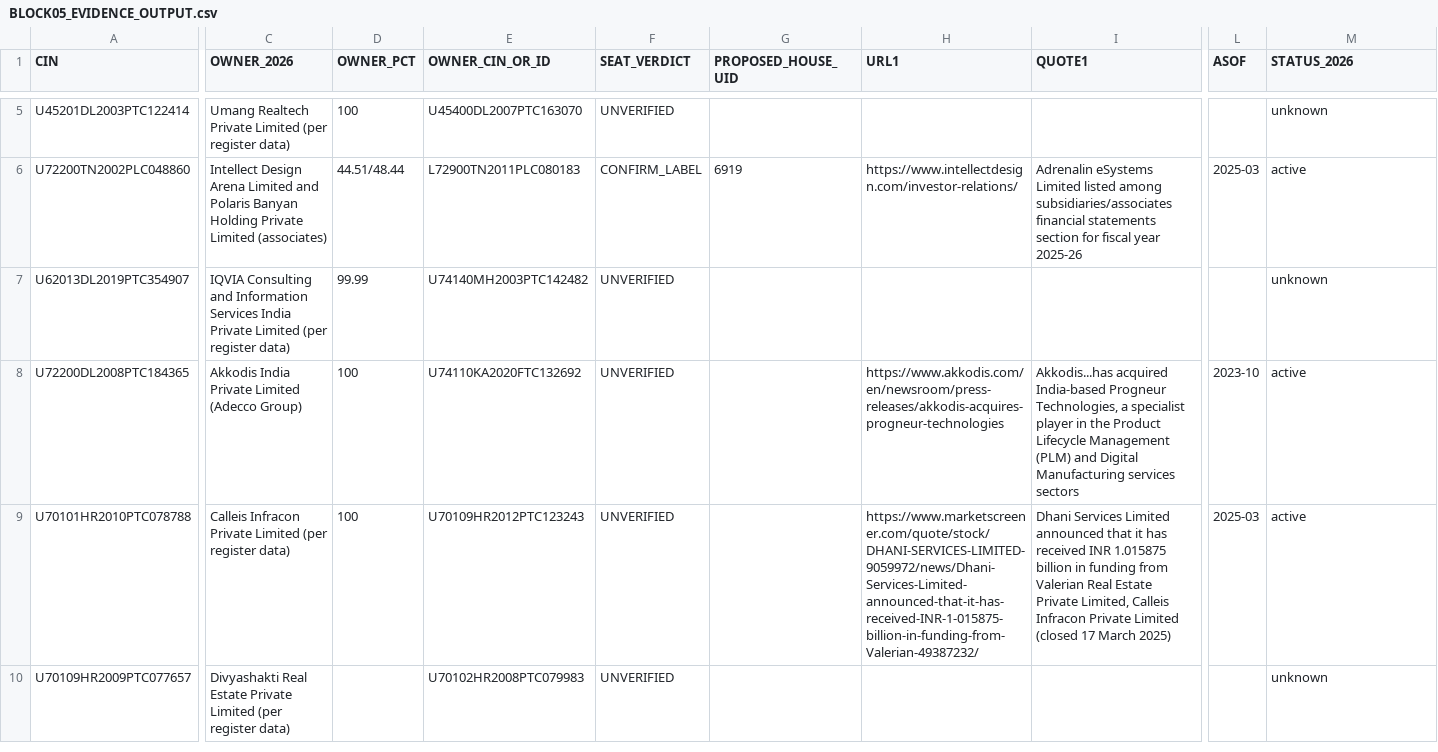
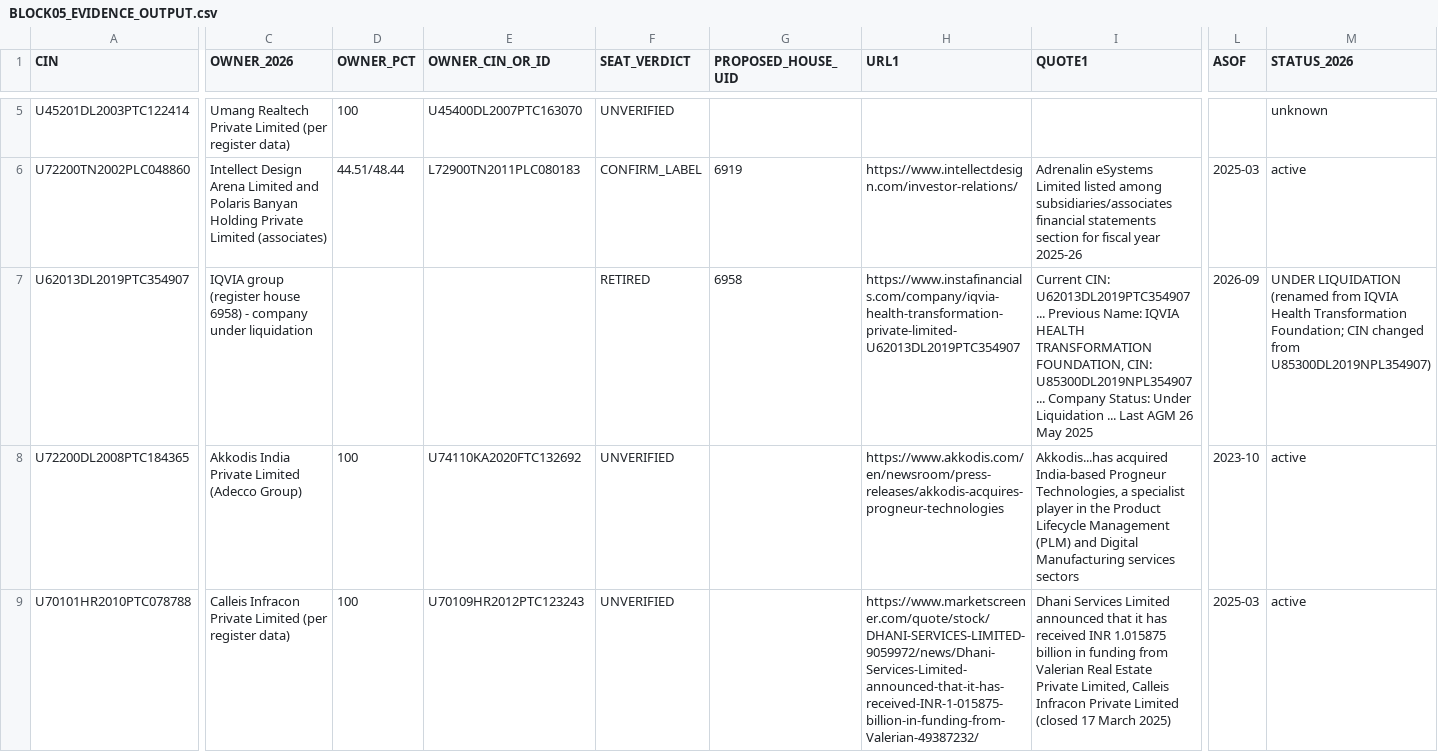
Before and after one commit to pavithra610-cell/claude, a CSV file: A3_LANE2_SEATS/BLOCK05_EVIDENCE_OUTPUT.csv, drawn as a sheet; only a part is shown, gaps mark what is left out; the shorter side is filled out with more unchanged rows; the diff covers the shown part only; the diff names each change by its address in the sheet, - before the commit and + after, or states it on an @@ line.

```diff
--- a/A3_LANE2_SEATS/BLOCK05_EVIDENCE_OUTPUT.csv
+++ b/A3_LANE2_SEATS/BLOCK05_EVIDENCE_OUTPUT.csv
-C7 (OWNER_2026): IQVIA Consulting and Information Services India Private Limited (per register data)
+C7 (OWNER_2026): IQVIA group (register house 6958) - company under liquidation
-D7 (OWNER_PCT): 99.99
+D7 (OWNER_PCT): (empty)
-E7 (OWNER_CIN_OR_ID): U74140MH2003PTC142482
+E7 (OWNER_CIN_OR_ID): (empty)
-F7 (SEAT_VERDICT): UNVERIFIED
+F7 (SEAT_VERDICT): RETIRED
-G7 (PROPOSED_HOUSE_UID): (empty)
+G7 (PROPOSED_HOUSE_UID): 6958
-H7 (URL1): (empty)
+H7 (URL1): https://www.instafinancials.com/company/iqvia-health-transformation-private-limited-U62013DL2019PTC354907
-I7 (QUOTE1): (empty)
+I7 (QUOTE1): Current CIN: U62013DL2019PTC354907 ... Previous Name: IQVIA HEALTH TRANSFORMATION FOUNDATION, CIN: U85300DL2019NPL354907 ... Company Status: Under Liquidation ... Last AGM 26 May 2025
-L7 (ASOF): (empty)
+L7 (ASOF): 2026-09
-M7 (STATUS_2026): unknown
+M7 (STATUS_2026): UNDER LIQUIDATION (renamed from IQVIA Health Transformation Foundation; CIN changed from U85300DL2019NPL354907)
```
Also changed, not shown: 2 edited cells elsewhere in this file, 1 other file.
